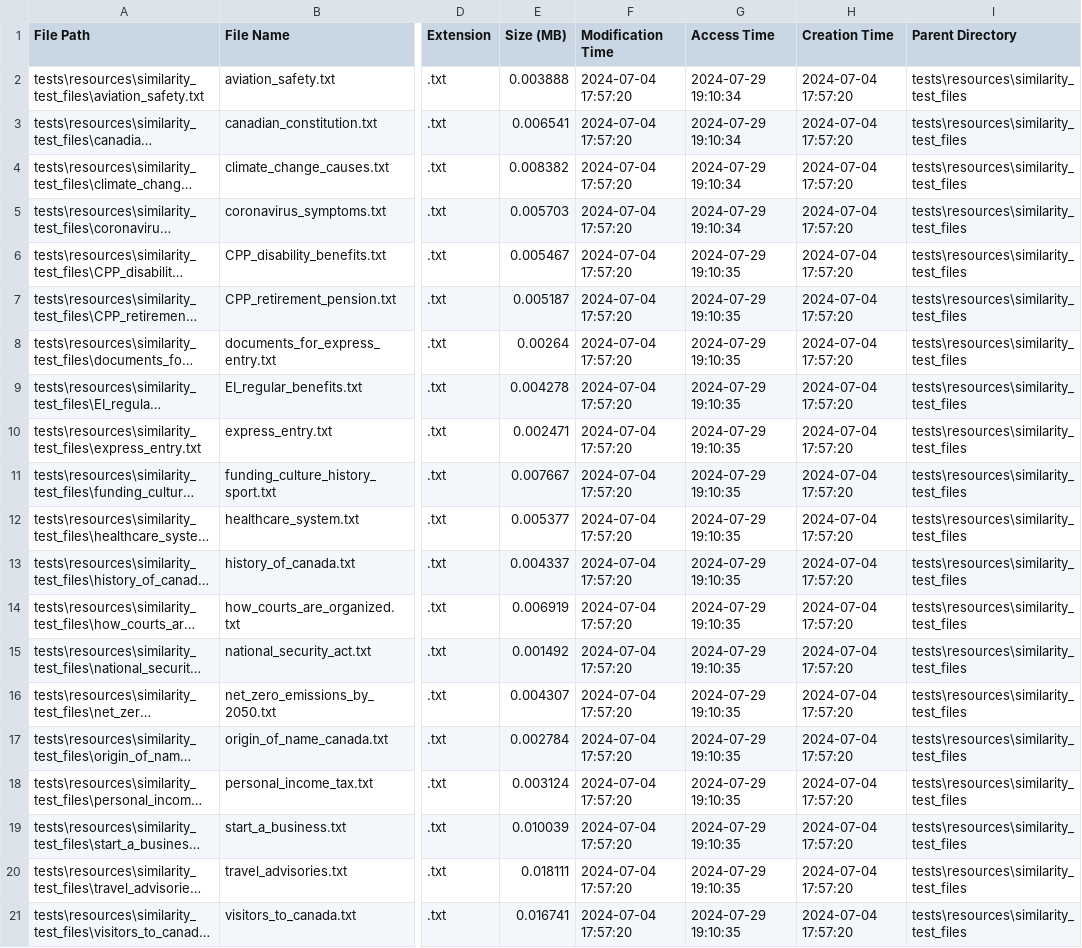
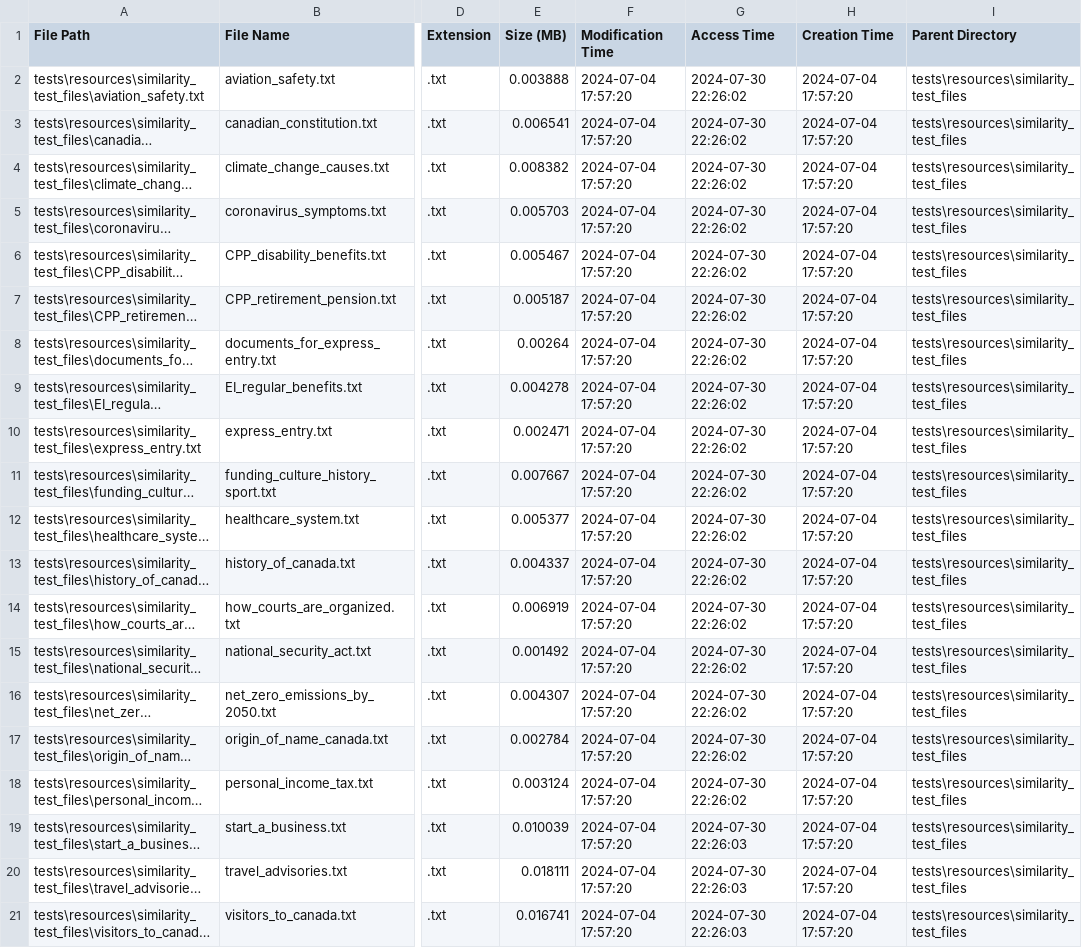
Before and after one commit to hc-sc-ocdo-bdpd/file-processing, a CSV file: docs/sample_search_docs/report.csv, drawn as a sheet; only a part is shown, gaps mark what is left out; long unchanged cells end in …; the diff names each change by its address in the sheet, - before the commit and + after, or states it on an @@ line.

```diff
--- a/docs/sample_search_docs/report.csv
+++ b/docs/sample_search_docs/report.csv
-G2:G5 (Access Time): 2024-07-29 19:10:34
+G2:G5 (Access Time): 2024-07-30 22:26:02
-G6:G18 (Access Time): 2024-07-29 19:10:35
+G6:G18 (Access Time): 2024-07-30 22:26:02
-G19:G21 (Access Time): 2024-07-29 19:10:35
+G19:G21 (Access Time): 2024-07-30 22:26:03
```
Also changed, not shown: 2 other files.
